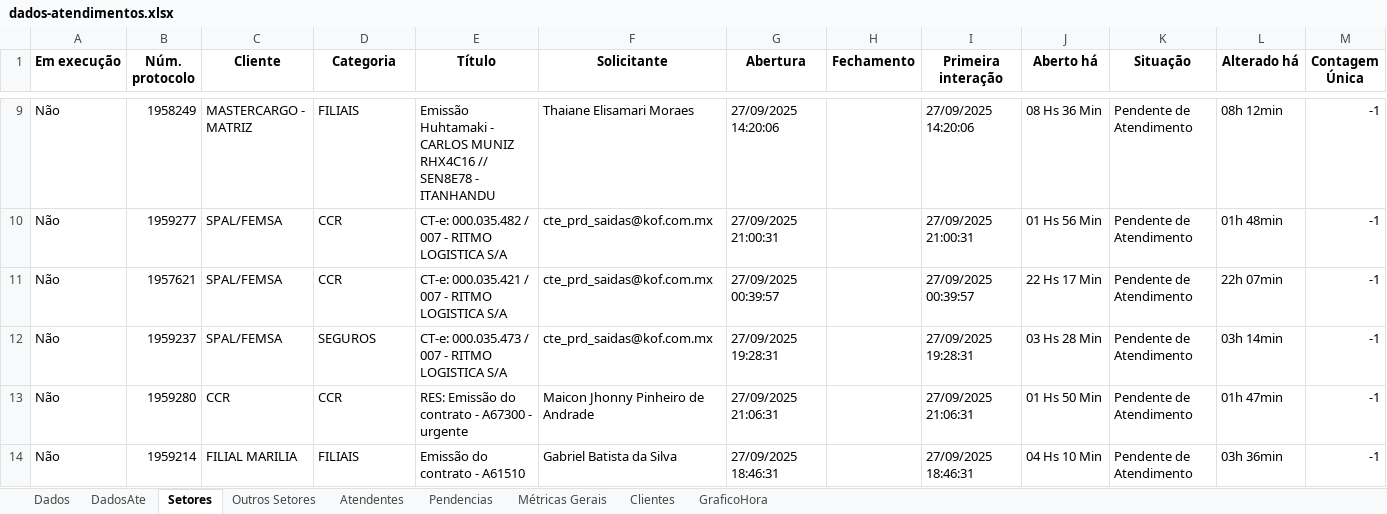
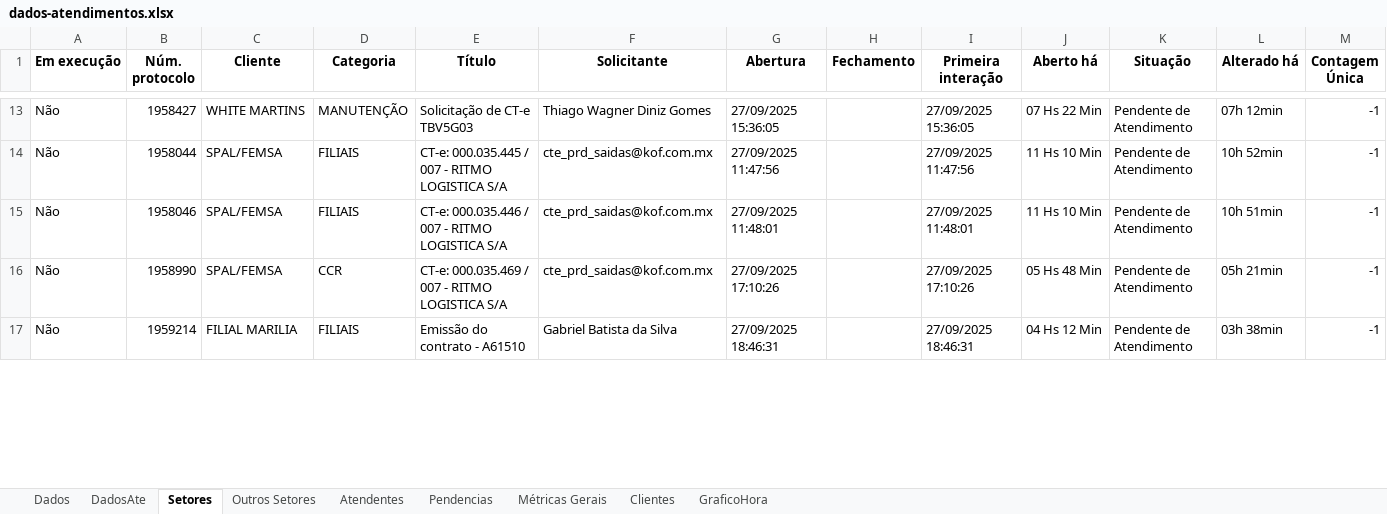
Before and after one commit to GabrielSilvaRit/Excel-painel, an Excel workbook: dados-atendimentos.xlsx, sheet Setores, drawn as a sheet; only a part is shown, gaps mark what is left out; values as stored, in another font and other column widths than the file's, no borders; removed rows and columns are numbered as before the commit, all else as after; the diff covers the shown part only; the diff names each change by its address in the sheet, - before the commit and + after, or states it on an @@ line.

```diff
--- a/dados-atendimentos.xlsx (sheet Setores)
+++ b/dados-atendimentos.xlsx (sheet Setores)
-B13 (Núm. protocolo): 1958249
+B13 (Núm. protocolo): 1958427
-C13 (Cliente): MASTERCARGO - MATRIZ
+C13 (Cliente): WHITE MARTINS
-D13 (Categoria): FILIAIS
+D13 (Categoria): MANUTENÇÃO
-E13 (Título): Emissão Huhtamaki - CARLOS MUNIZ RHX4C16 // SEN8E78 - ITANHANDU
+E13 (Título): Solicitação de CT-e TBV5G03
-F13 (Solicitante): Thaiane Elisamari Moraes
+F13 (Solicitante): Thiago Wagner Diniz Gomes
-G13 (Abertura): 27/09/2025 14:20:06
+G13 (Abertura): 27/09/2025 15:36:05
-I13 (Primeira interação): 27/09/2025 14:20:06
+I13 (Primeira interação): 27/09/2025 15:36:05
-J13 (Aberto há): 08 Hs 36 Min
+J13 (Aberto há): 07 Hs 22 Min
-L13 (Alterado há): 08h 12min
+L13 (Alterado há): 07h 12min
-B14 (Núm. protocolo): 1959277
+B14 (Núm. protocolo): 1958044
-D14:D15 (Categoria): CCR
+D14:D15 (Categoria): FILIAIS
-E14 (Título): CT-e: 000.035.482 / 007 - RITMO LOGISTICA S/A
+E14 (Título): CT-e: 000.035.445 / 007 - RITMO LOGISTICA S/A
-G14 (Abertura): 27/09/2025 21:00:31
+G14 (Abertura): 27/09/2025 11:47:56
-I14 (Primeira interação): 27/09/2025 21:00:31
+I14 (Primeira interação): 27/09/2025 11:47:56
-J14 (Aberto há): 01 Hs 56 Min
+J14 (Aberto há): 11 Hs 10 Min
-L14 (Alterado há): 01h 48min
+L14 (Alterado há): 10h 52min
-B15 (Núm. protocolo): 1957621
+B15 (Núm. protocolo): 1958046
-E15 (Título): CT-e: 000.035.421 / 007 - RITMO LOGISTICA S/A
+E15 (Título): CT-e: 000.035.446 / 007 - RITMO LOGISTICA S/A
-G15 (Abertura): 27/09/2025 00:39:57
+G15 (Abertura): 27/09/2025 11:48:01
-I15 (Primeira interação): 27/09/2025 00:39:57
+I15 (Primeira interação): 27/09/2025 11:48:01
-J15 (Aberto há): 22 Hs 17 Min
+J15 (Aberto há): 11 Hs 10 Min
-L15 (Alterado há): 22h 07min
+L15 (Alterado há): 10h 51min
-B16 (Núm. protocolo): 1959237
+B16 (Núm. protocolo): 1958990
-D16 (Categoria): SEGUROS
+D16 (Categoria): CCR
-E16 (Título): CT-e: 000.035.473 / 007 - RITMO LOGISTICA S/A
+E16 (Título): CT-e: 000.035.469 / 007 - RITMO LOGISTICA S/A
-G16 (Abertura): 27/09/2025 19:28:31
+G16 (Abertura): 27/09/2025 17:10:26
-I16 (Primeira interação): 27/09/2025 19:28:31
+I16 (Primeira interação): 27/09/2025 17:10:26
-J16 (Aberto há): 03 Hs 28 Min
+J16 (Aberto há): 05 Hs 48 Min
-L16 (Alterado há): 03h 14min
+L16 (Alterado há): 05h 21min
-row 13: Não | 1959280 | CCR | CCR | RES: Emissão do contrato - A67300 - urgente | Maicon Jhonny Pinheiro de Andrade | 27/09/2025 21:06:31 |  | 27/09/2025 21:06:31 | 01 Hs 50 Min | Pendente de Atendimento | 01h 47min | -1
-J17 (Aberto há): 04 Hs 10 Min
+J17 (Aberto há): 04 Hs 12 Min
-L17 (Alterado há): 03h 36min
+L17 (Alterado há): 03h 38min
```
Also changed, not shown: 4 added rows, 3 removed rows and 52 edited cells elsewhere in this sheet, sheet Dados.
